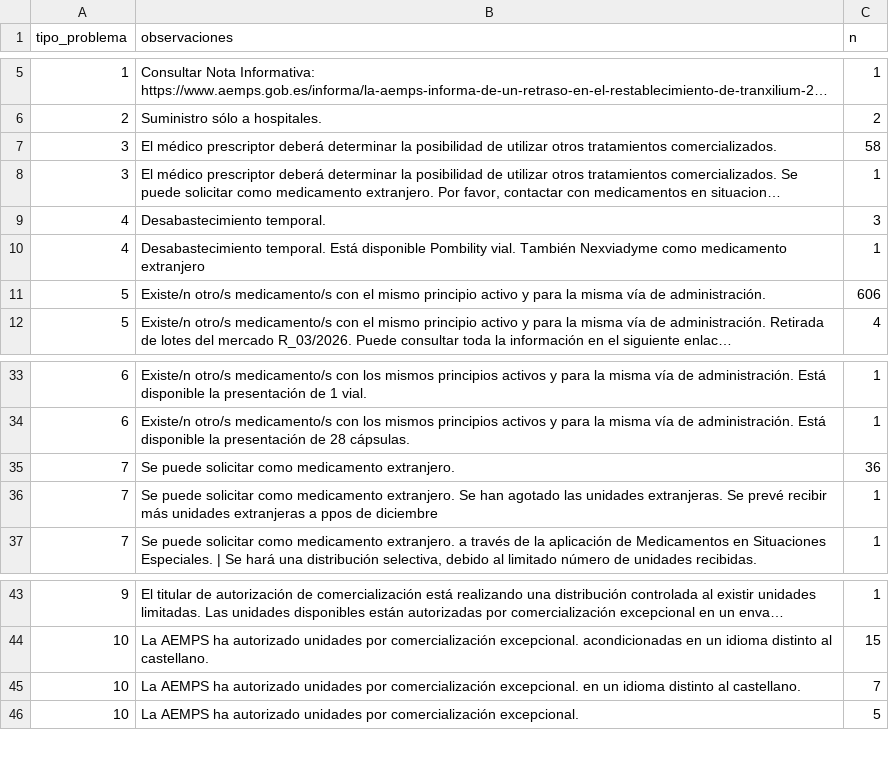
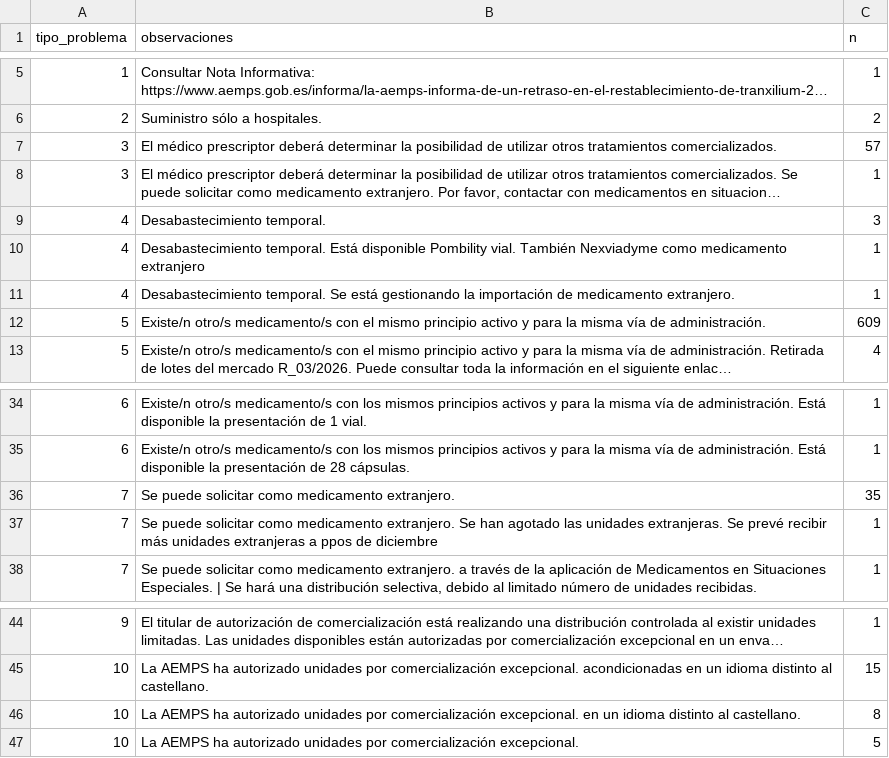
Before and after one commit to nataliaarrabal/Desabastecimiento-Stock, a CSV file: datos_limpios/tipos_problema.csv, drawn as a sheet; only a part is shown, gaps mark what is left out; long unchanged cells end in …; addresses are those after the commit; the diff names each change by its address in the sheet, - before the commit and + after, or states it on an @@ line.

```diff
--- a/datos_limpios/tipos_problema.csv
+++ b/datos_limpios/tipos_problema.csv
-C7 (n): 58
+C7 (n): 57
+row 11: 4 | Desabastecimiento temporal. Se está gestionando la importación de medicamento extranjero. | 1
-C12 (n): 606
+C12 (n): 609
-C36 (n): 36
+C36 (n): 35
-C46 (n): 7
+C46 (n): 8
```
Also changed, not shown: datos_limpios/alternativas_resumen.csv, datos_limpios/eventos.csv, 7 other files.
